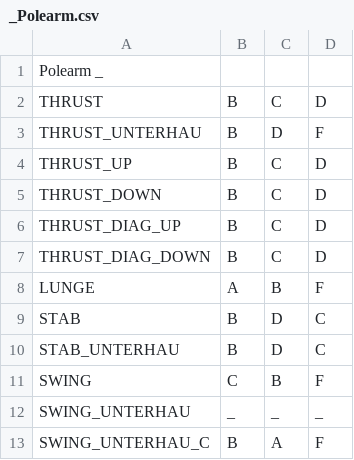
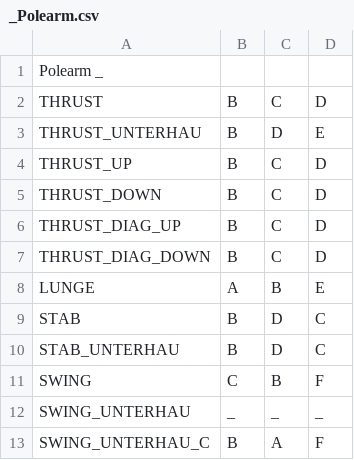
Before and after one commit to BurningMagyk/Droserogis, a CSV file: Resources/Stats/Weapons/_Polearm.csv, drawn as a sheet; only a part is shown.

Commit message:
Op stat stuff

```diff
--- a/Resources/Stats/Weapons/_Polearm.csv
+++ b/Resources/Stats/Weapons/_Polearm.csv
@@ -2,3 +2,3 @@ Polearm _
 THRUST              , B , C , D
-THRUST_UNTERHAU     , B , D , F
+THRUST_UNTERHAU     , B , D , E
 THRUST_UP           , B , C , D
@@ -7,3 +7,3 @@ THRUST_DIAG_UP      , B , C , D
 THRUST_DIAG_DOWN    , B , C , D
-LUNGE               , A , B , F
+LUNGE               , A , B , E
 STAB                , B , D , C
```
Also changed, not shown: 6 other files.
